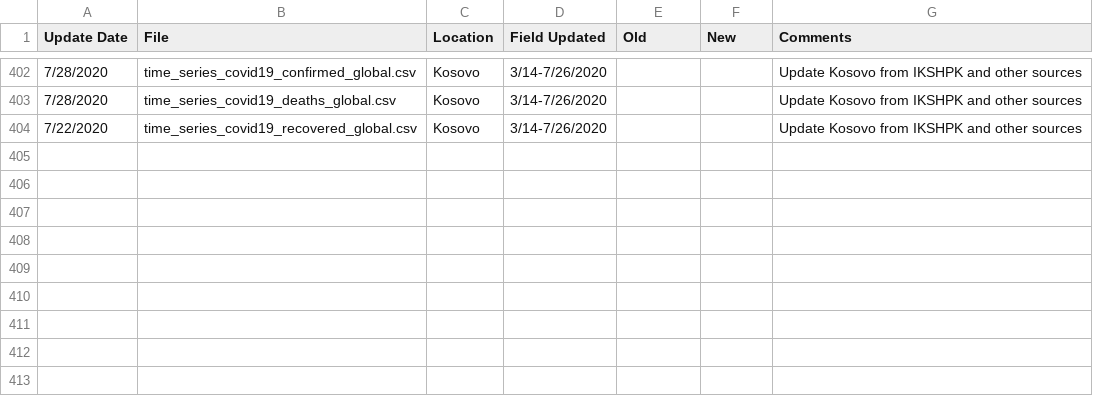
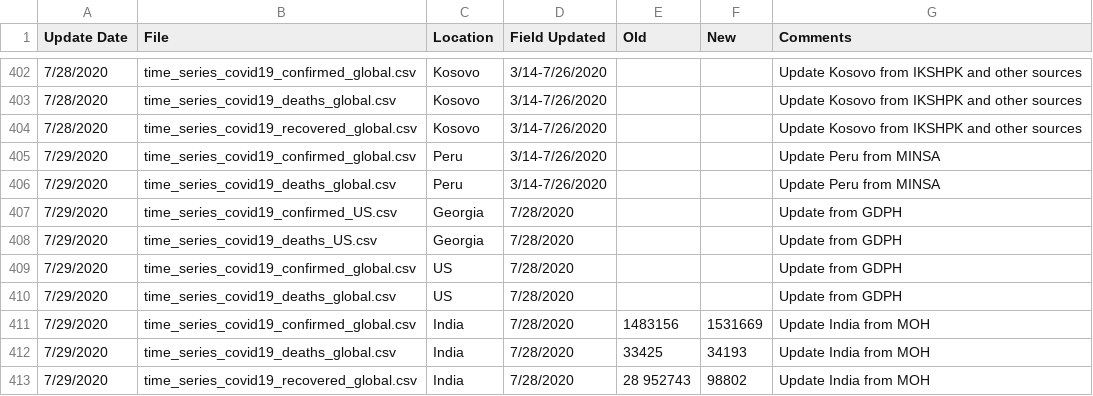
Before and after one commit to stfurkan/pancovid19, a CSV file: python/datasets/Errata.csv, drawn as a sheet; only a part is shown, gaps mark what is left out.

```diff
--- a/python/datasets/Errata.csv
+++ b/python/datasets/Errata.csv
@@ -403,2 +403,11 @@
 7/28/2020,time_series_covid19_deaths_global.csv,Kosovo,3/14-7/26/2020,,,Update Kosovo from IKSHPK and other sources
-7/22/2020,time_series_covid19_recovered_global.csv,Kosovo,3/14-7/26/2020,,,Update Kosovo from IKSHPK and other sources
+7/28/2020,time_series_covid19_recovered_global.csv,Kosovo,3/14-7/26/2020,,,Update Kosovo from IKSHPK and other sources
+7/29/2020,time_series_covid19_confirmed_global.csv,Peru,3/14-7/26/2020,,,Update Peru from MINSA
+7/29/2020,time_series_covid19_deaths_global.csv,Peru,3/14-7/26/2020,,,Update Peru from MINSA
+7/29/2020,time_series_covid19_confirmed_US.csv,Georgia,7/28/2020,,,Update from GDPH
+7/29/2020,time_series_covid19_deaths_US.csv,Georgia,7/28/2020,,,Update from GDPH
+7/29/2020,time_series_covid19_confirmed_global.csv,US,7/28/2020,,,Update from GDPH
+7/29/2020,time_series_covid19_deaths_global.csv,US,7/28/2020,,,Update from GDPH
+7/29/2020,time_series_covid19_confirmed_global.csv,India,7/28/2020,1483156,1531669,Update India from MOH
+7/29/2020,time_series_covid19_deaths_global.csv,India,7/28/2020,33425,34193,Update India from MOH
+7/29/2020,time_series_covid19_recovered_global.csv,India,7/28/2020,28 952743,98802,Update India from MOH
```
Also changed, not shown: python/datasets/time_series_covid19_confirmed_global.csv, python/datasets/time_series_covid19_deaths_global.csv, 15 other files.
